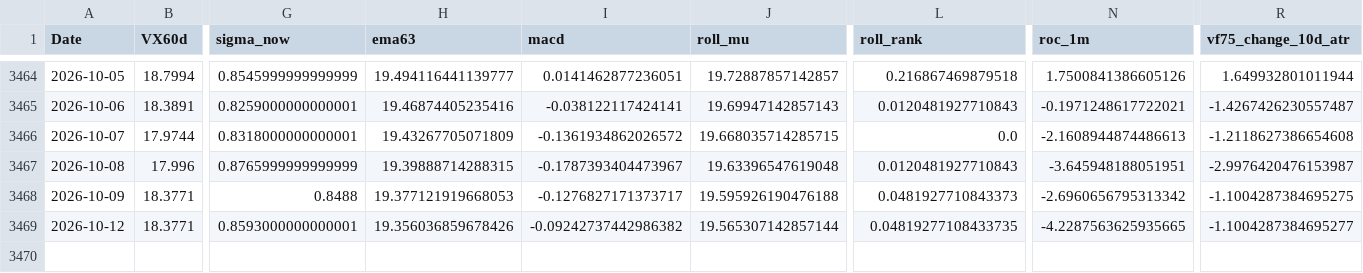
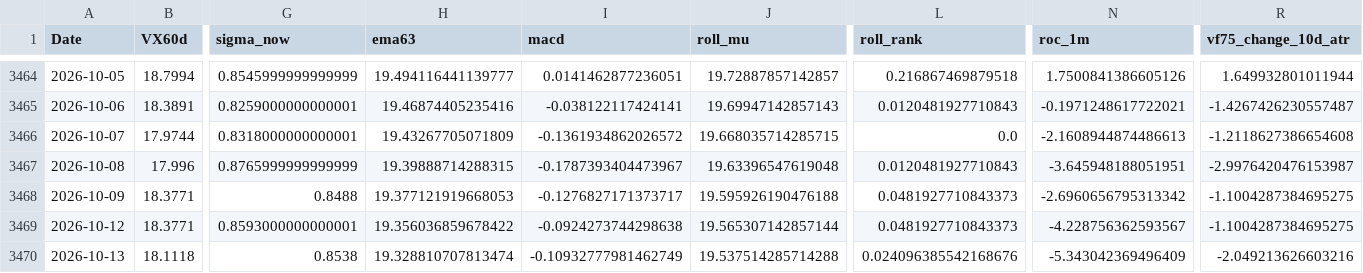
Before and after one commit to laimanto/VF75-strategy, a CSV file: data/features.csv, drawn as a sheet; only a part is shown, gaps mark what is left out; rows hold the shown columns only; the diff names each change by its address in the sheet, - before the commit and + after, or states it on an @@ line.

```diff
--- a/data/features.csv
+++ b/data/features.csv
-H3469 (ema63): 19.356036859678426
+H3469 (ema63): 19.356036859678422
-I3469 (macd): -0.09242737442986382
+I3469 (macd): -0.0924273744298638
-L3469 (roll_rank): 0.04819277108433735
+L3469 (roll_rank): 0.0481927710843373
-N3469 (roc_1m): -4.2287563625935665
+N3469 (roc_1m): -4.228756362593567
-R3469 (vf75_change_10d_atr): -1.1004287384695277
+R3469 (vf75_change_10d_atr): -1.1004287384695275
+row 3470: 2026-10-13 | 18.1118 | 0.8538 | 19.328810707813474 | -0.10932777981462749 | 19.537514285714288 | 0.024096385542168676 | -5.343042369496409 | -2.049213626603216
```
Also changed, not shown: data/option_price.csv, data/vx_history.csv, 2 other files.
